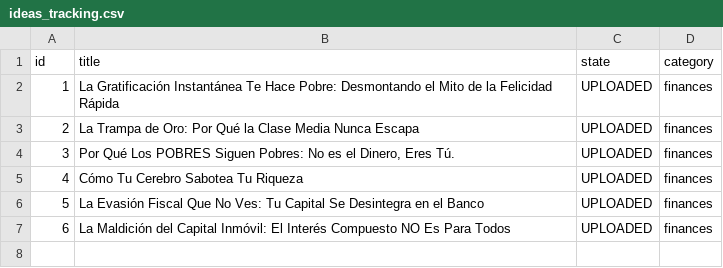
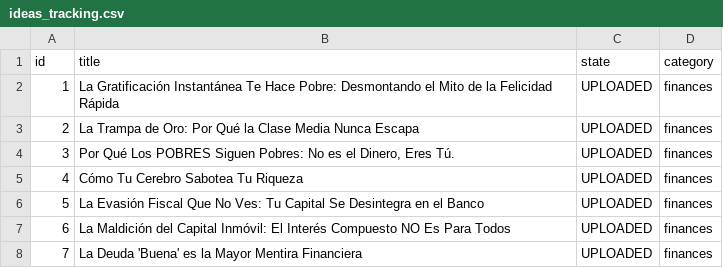
Before and after one commit to danielbenavides2001-blip/AI-Content-Automation-Engine, a CSV file: flows/image_content_generator/out_short/ideas_tracking.csv, drawn as a sheet; the diff names each change by its address in the sheet, - before the commit and + after, or states it on an @@ line.

Commit message:
chore: update post history and state [skip ci]

```diff
--- a/flows/image_content_generator/out_short/ideas_tracking.csv
+++ b/flows/image_content_generator/out_short/ideas_tracking.csv
+row 8: 7 | La Deuda 'Buena' es la Mayor Mentira Financiera | UPLOADED | finances
```
Also changed, not shown: 1 other file.
